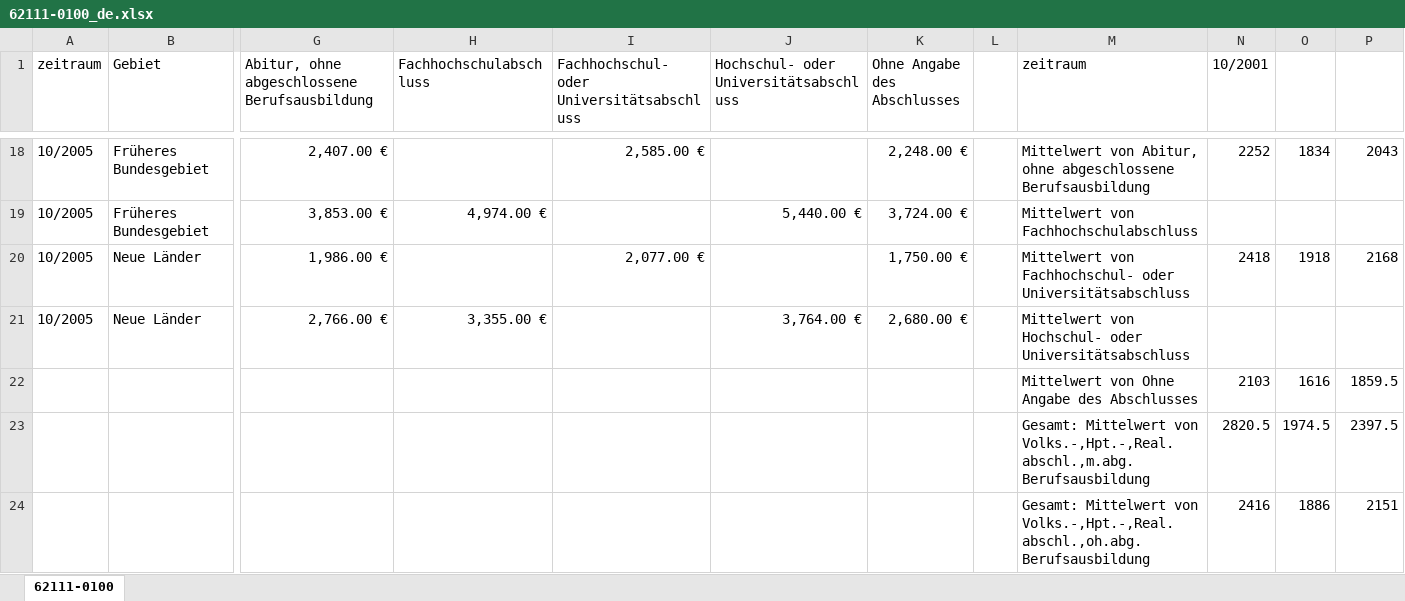
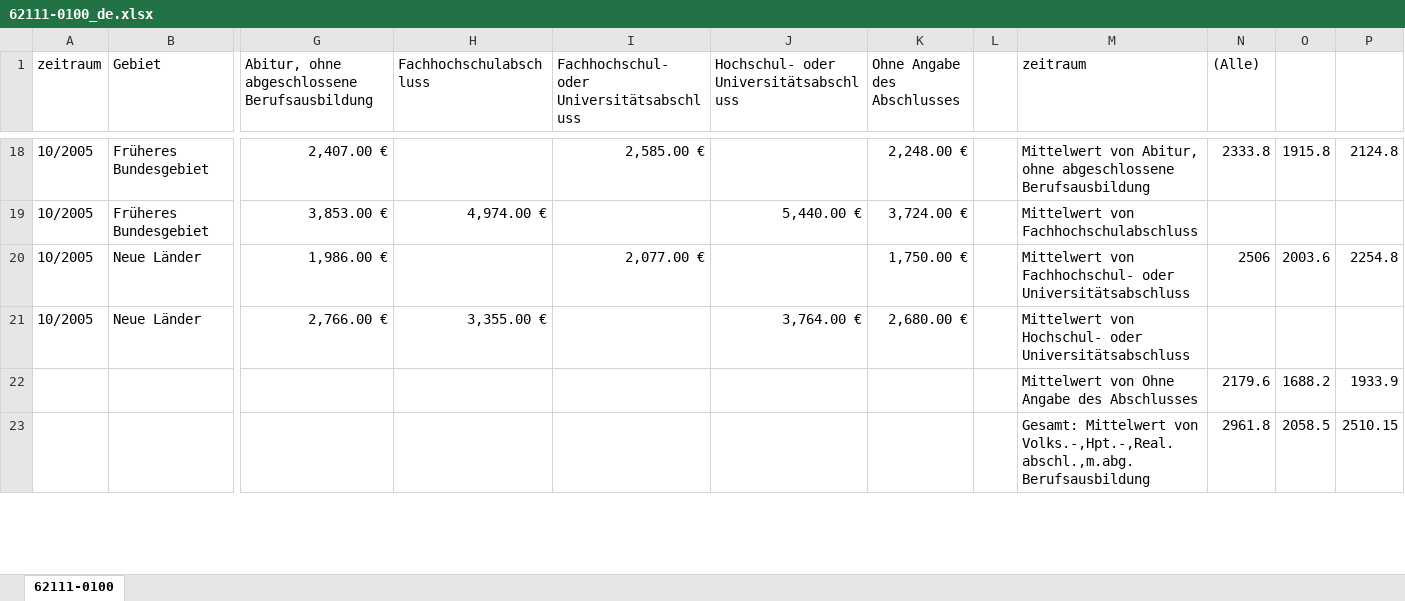
Before and after one commit to ABEL003/Studium, an Excel workbook: 3.Semester/Datenanalyse/62111-0100_de.xlsx, sheet 62111-0100, drawn as a sheet; only a part is shown, gaps mark what is left out; values as stored, in another font and other column widths than the file's, no borders; charts and pictures not drawn; removed rows and columns are numbered as before the commit, all else as after; rows hold the shown columns only; the diff covers the shown part only; the diff names each change by its address in the sheet, - before the commit and + after, or states it on an @@ line.

```diff
--- a/3.Semester/Datenanalyse/62111-0100_de.xlsx (sheet 62111-0100)
+++ b/3.Semester/Datenanalyse/62111-0100_de.xlsx (sheet 62111-0100)
-N1: 10/2001
+N1: (Alle)
-N18 ((Alle)): 2252
+N18 ((Alle)): 2333.8
-O18: 1834
+O18: 1915.8
-P18: 2043
+P18: 2124.8
-N20 ((Alle)): 2418
+N20 ((Alle)): 2506
-O20: 1918
+O20: 2003.6
-P20: 2168
+P20: 2254.8
-row 22:  |  |  |  |  |  |  |  | Mittelwert von Ohne Angabe des Abschlusses | 2103 | 1616 | 1859.5
-row 23:  |  |  |  |  |  |  |  | Gesamt: Mittelwert von Volks.-,Hpt.-,Real.abschl.,m.abg.Berufsausbildung | 2820.5 | 1974.5 | 2397.5
-row 24:  |  |  |  |  |  |  |  | Gesamt: Mittelwert von Volks.-,Hpt.-,Real.abschl.,oh.abg.Berufsausbildung | 2416 | 1886 | 2151
+row 22:  |  |  |  |  |  |  |  | Mittelwert von Ohne Angabe des Abschlusses | 2179.6 | 1688.2 | 1933.9
+row 23:  |  |  |  |  |  |  |  | Gesamt: Mittelwert von Volks.-,Hpt.-,Real.abschl.,m.abg.Berufsausbildung | 2961.8 | 2058.5 | 2510.15
```
Also changed, not shown: 3 added rows, 2 removed rows and 42 edited cells elsewhere in this sheet, charts or pictures, 1 other file.
